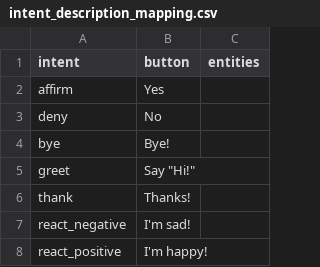
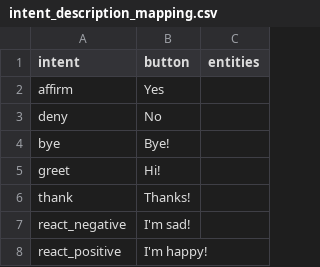
Before and after one commit to Mina-Fsh/Chatbots-with-conversation-repair-strategies, a CSV file: actions/intent_description_mapping.csv, drawn as a sheet; only a part is shown.

```diff
--- a/actions/intent_description_mapping.csv
+++ b/actions/intent_description_mapping.csv
@@ -4,3 +4,3 @@ deny,No,
 bye,Bye!,
-greet,"Say ""Hi!"" ",
+greet,Hi!,
 thank,Thanks!,
```
Also changed, not shown: 6 other files.
